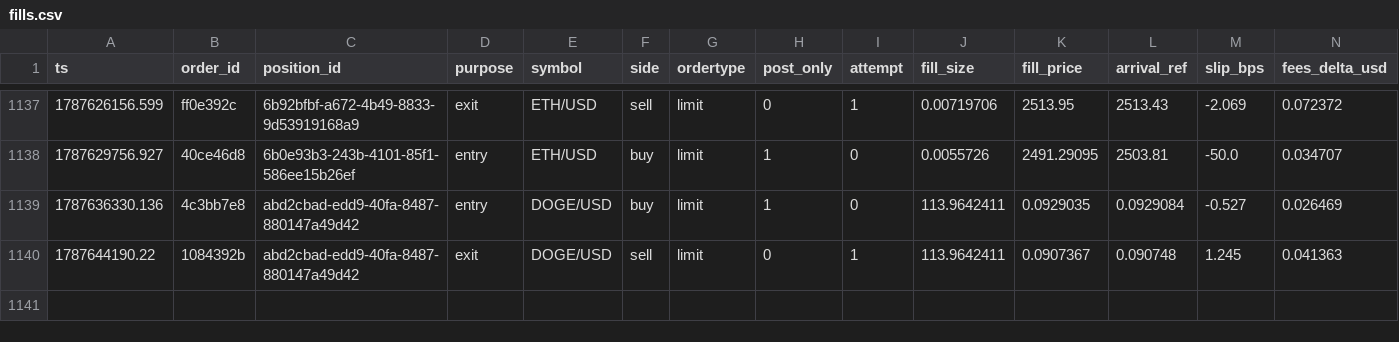
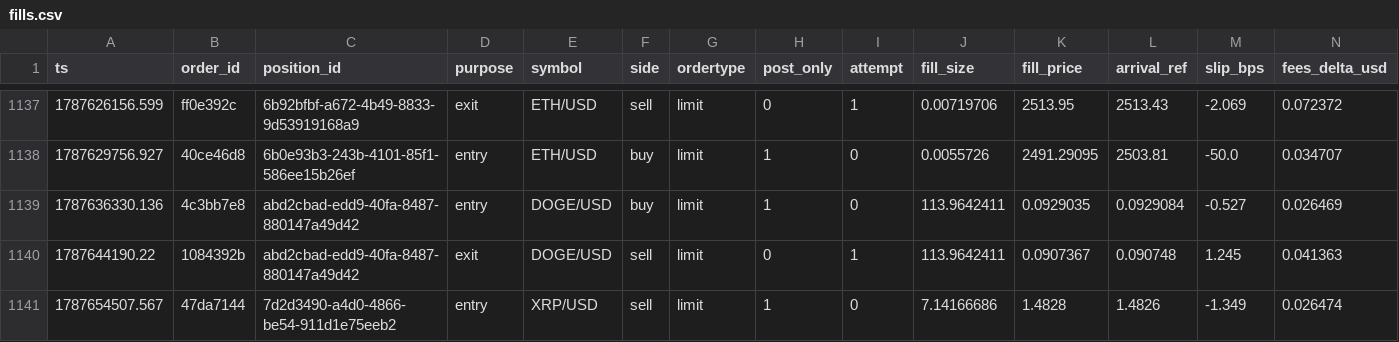
Before and after one commit to jrigoni35-gif/liquiditybot_ab, a CSV file: sessions/pc-live/fills.csv, drawn as a sheet; only a part is shown, gaps mark what is left out; rows hold the shown columns only; the diff names each change by its address in the sheet, - before the commit and + after, or states it on an @@ line.

Commit message:
telemetry: sidecar backup @ 8a9cc087 (16656 rows, pc-live)

```diff
--- a/sessions/pc-live/fills.csv
+++ b/sessions/pc-live/fills.csv
+row 1141: 1787654507.567 | 47da7144 | 7d2d3490-a4d0-4866-be54-911d1e75eeb2 | entry | XRP/USD | sell | limit | 1 | 0 | 7.14166686 | 1.4828 | 1.4826 | -1.349 | 0.026474
```
Also changed, not shown: 6 other files.
